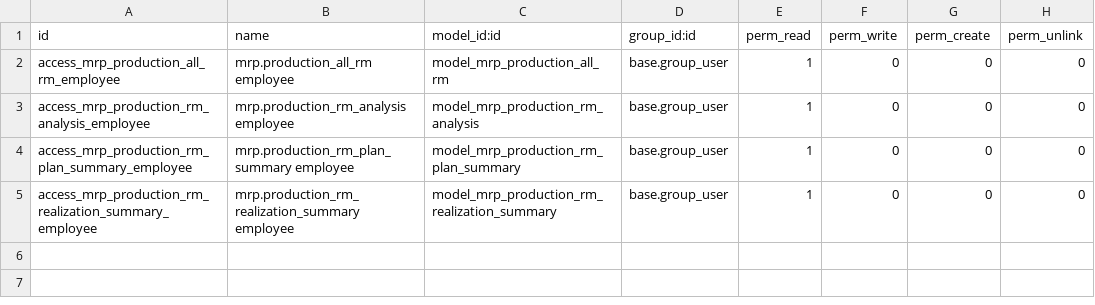
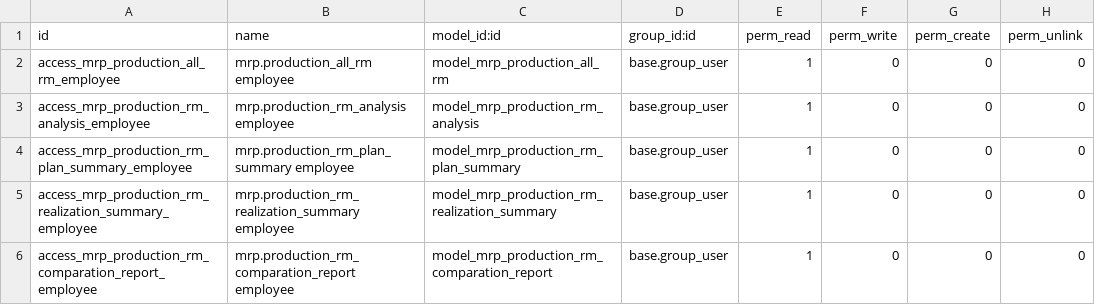
Before and after one commit to open-synergy/opnsynid-manufacture, a CSV file: mrp_production_analysis/security/ir.model.access.csv, drawn as a sheet; the diff names each change by its address in the sheet, - before the commit and + after, or states it on an @@ line.

Commit message:
[8.0.1.1.0] mrp_production_analysis

```diff
--- a/mrp_production_analysis/security/ir.model.access.csv
+++ b/mrp_production_analysis/security/ir.model.access.csv
+row 6: access_mrp_production_rm_comparation_report_employee | mrp.production_rm_comparation_report employee | model_mrp_production_rm_comparation_report | base.group_user | 1 | 0 | 0 | 0
```
Also changed, not shown: 4 other files.
